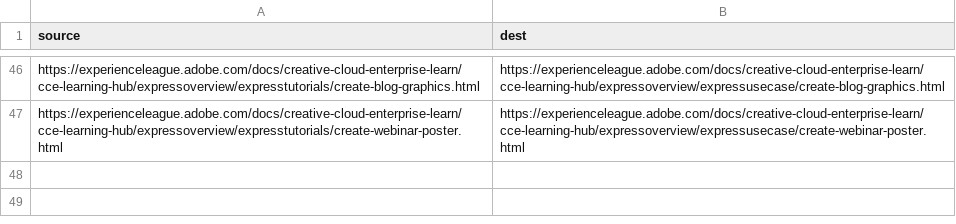
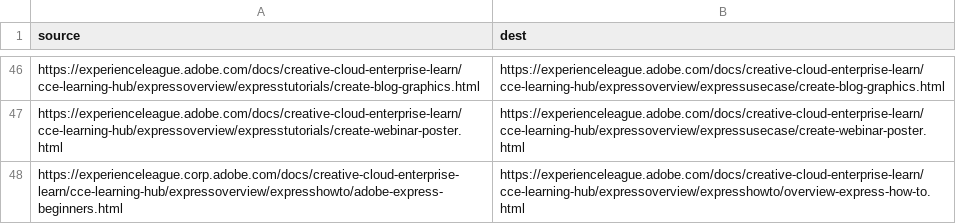
Before and after one commit to AdobeDocs/creative-cloud-enterprise-learn.zh-Hant, a CSV file: redirects.csv, drawn as a sheet; only a part is shown, gaps mark what is left out; the diff names each change by its address in the sheet, - before the commit and + after, or states it on an @@ line.

```diff
--- a/redirects.csv
+++ b/redirects.csv
+row 48: https://experienceleague.corp.adobe.com/docs/creative-cloud-enterprise-learn/cce-learning-hub/expressoverview/expresshowto/adobe-express-beginners.html | https://experienceleague.adobe.com/docs/creative-cloud-enterprise-learn/cce-learning-hub/expressoverview/expresshowto/overview-express-how-to.html
```
Also changed, not shown: 6 other files.
